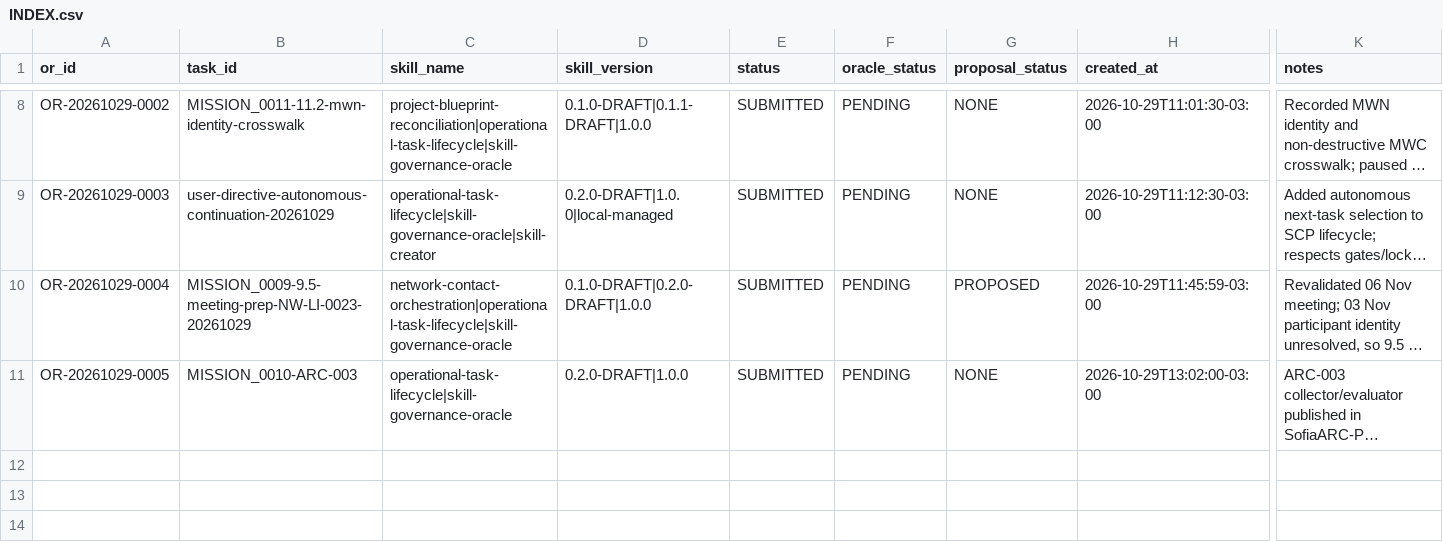
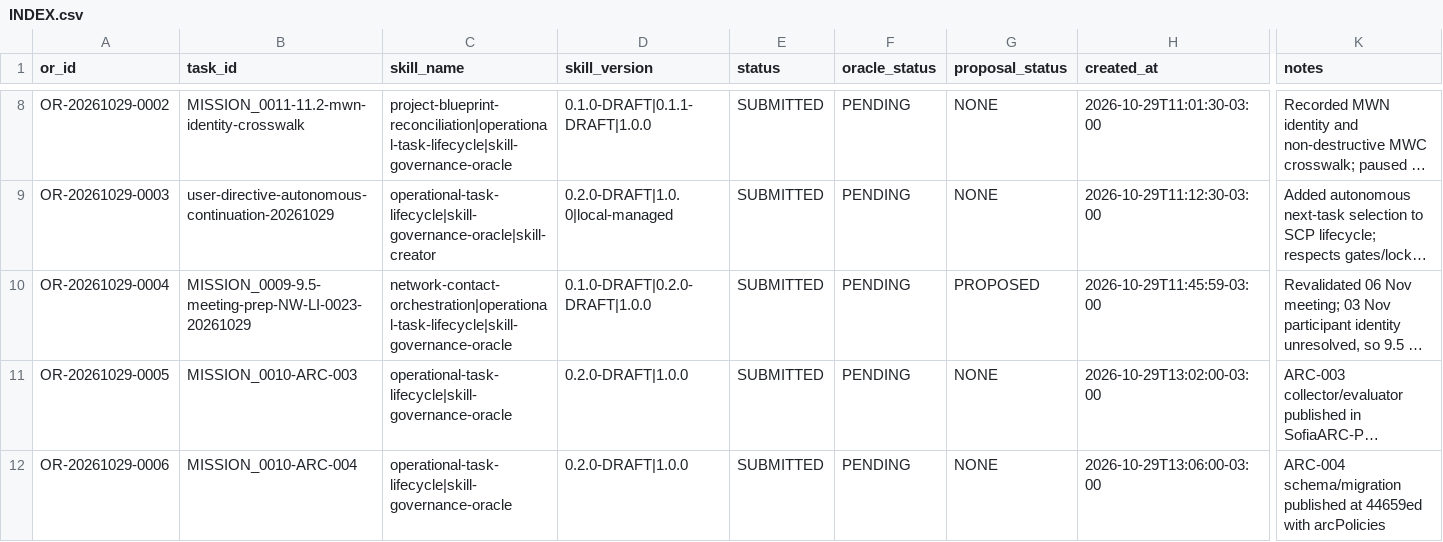
Before and after one commit to meshwave65/SofiaControlPanel, a CSV file: governance/operational_reports/INDEX.csv, drawn as a sheet; only a part is shown, gaps mark what is left out; long unchanged cells end in …; rows hold the shown columns only; the diff names each change by its address in the sheet, - before the commit and + after, or states it on an @@ line.

Commit message:
docs(mission-0010): fechar ARC-004 e liberar ARC-005

```diff
--- a/governance/operational_reports/INDEX.csv
+++ b/governance/operational_reports/INDEX.csv
+row 12: OR-20261029-0006 | MISSION_0010-ARC-004 | operational-task-lifecycle|skill-governance-oracle | 0.2.0-DRAFT|1.0.0 | SUBMITTED | PENDING | NONE | 2026-10-29T13:06:00-03:00 | ARC-004 schema/migration published at 44659ed with arcPolicies
```
Also changed, not shown: 4 other files.
